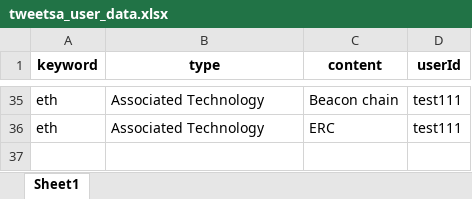
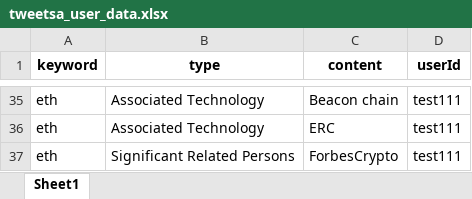
Before and after one commit to Kashru/-SplA-TweetSA, an Excel workbook: v 2.0/tweetsa_user_data.xlsx, sheet Sheet1, drawn as a sheet; only a part is shown, gaps mark what is left out; values as stored, in another font and other column widths than the file's, no borders; the diff names each change by its address in the sheet, - before the commit and + after, or states it on an @@ line.

Commit message:
test

```diff
--- a/v 2.0/tweetsa_user_data.xlsx (sheet Sheet1)
+++ b/v 2.0/tweetsa_user_data.xlsx (sheet Sheet1)
+row 37: eth | Significant Related Persons | ForbesCrypto | test111
```
Also changed, not shown: 1 other file.
